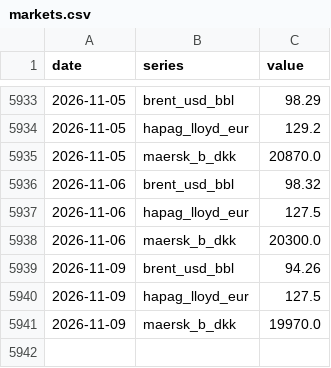
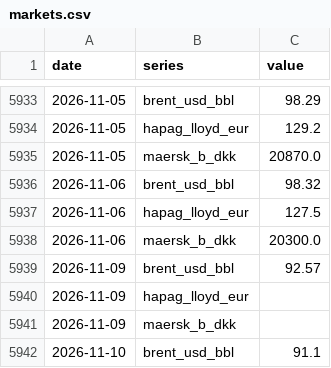
Before and after one commit to narrowsproject-boop/Narrows, a CSV file: data/clean/markets.csv, drawn as a sheet; only a part is shown, gaps mark what is left out.

```diff
--- a/data/clean/markets.csv
+++ b/data/clean/markets.csv
@@ -5938,4 +5938,5 @@ date,series,value
 2026-11-06,maersk_b_dkk,20300.0
-2026-11-09,brent_usd_bbl,94.26
-2026-11-09,hapag_lloyd_eur,127.5
-2026-11-09,maersk_b_dkk,19970.0
+2026-11-09,brent_usd_bbl,92.57
+2026-11-09,hapag_lloyd_eur,
+2026-11-09,maersk_b_dkk,
+2026-11-10,brent_usd_bbl,91.1
```
Also changed, not shown: data/clean/drewry_wci.csv, data/clean/ec_front.csv, 4 other files.
